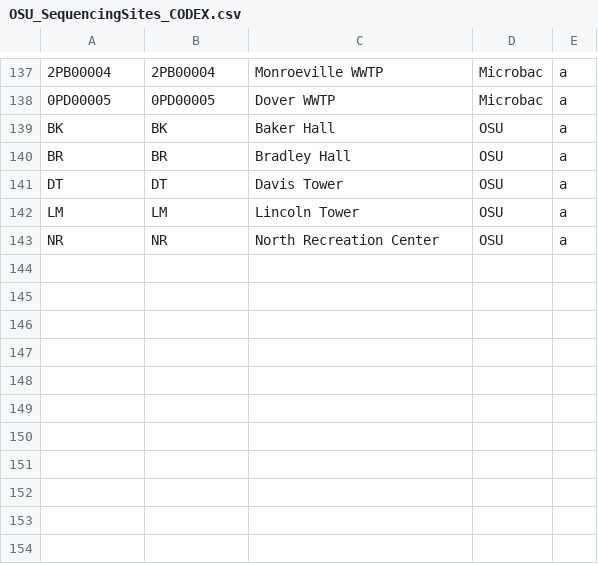
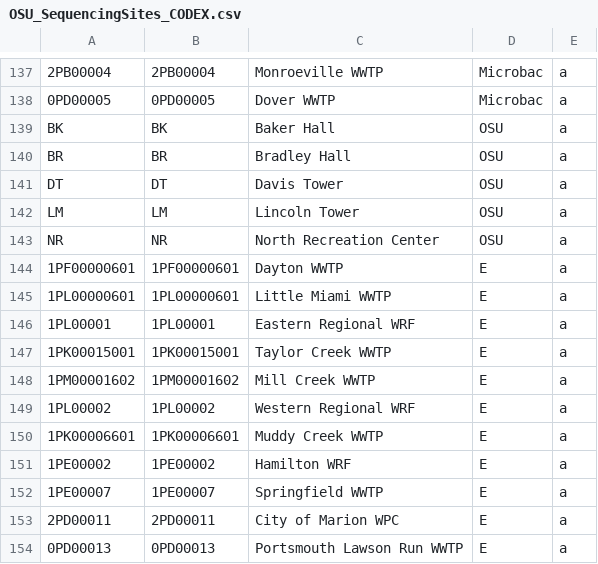
Before and after one commit to mikesovic/IDI-AMSL, a CSV file: OSU_SequencingSites_CODEX.csv, drawn as a sheet; only a part is shown, gaps mark what is left out; the diff names each change by its address in the sheet, - before the commit and + after, or states it on an @@ line.

Commit message:
added new sites

```diff
--- a/OSU_SequencingSites_CODEX.csv
+++ b/OSU_SequencingSites_CODEX.csv
+row 144: 1PF00000601 | 1PF00000601 | Dayton WWTP | E | a
+row 145: 1PL00000601 | 1PL00000601 | Little Miami WWTP | E | a
+row 146: 1PL00001 | 1PL00001 | Eastern Regional WRF | E | a
+row 147: 1PK00015001 | 1PK00015001 | Taylor Creek WWTP | E | a
+row 148: 1PM00001602 | 1PM00001602 | Mill Creek WWTP | E | a
+row 149: 1PL00002 | 1PL00002 | Western Regional WRF | E | a
+row 150: 1PK00006601 | 1PK00006601 | Muddy Creek WWTP | E | a
+row 151: 1PE00002 | 1PE00002 | Hamilton WRF | E | a
+row 152: 1PE00007 | 1PE00007 | Springfield WWTP | E | a
+row 153: 2PD00011 | 2PD00011 | City of Marion WPC | E | a
+row 154: 0PD00013 | 0PD00013 | Portsmouth Lawson Run WWTP | E | a
```
